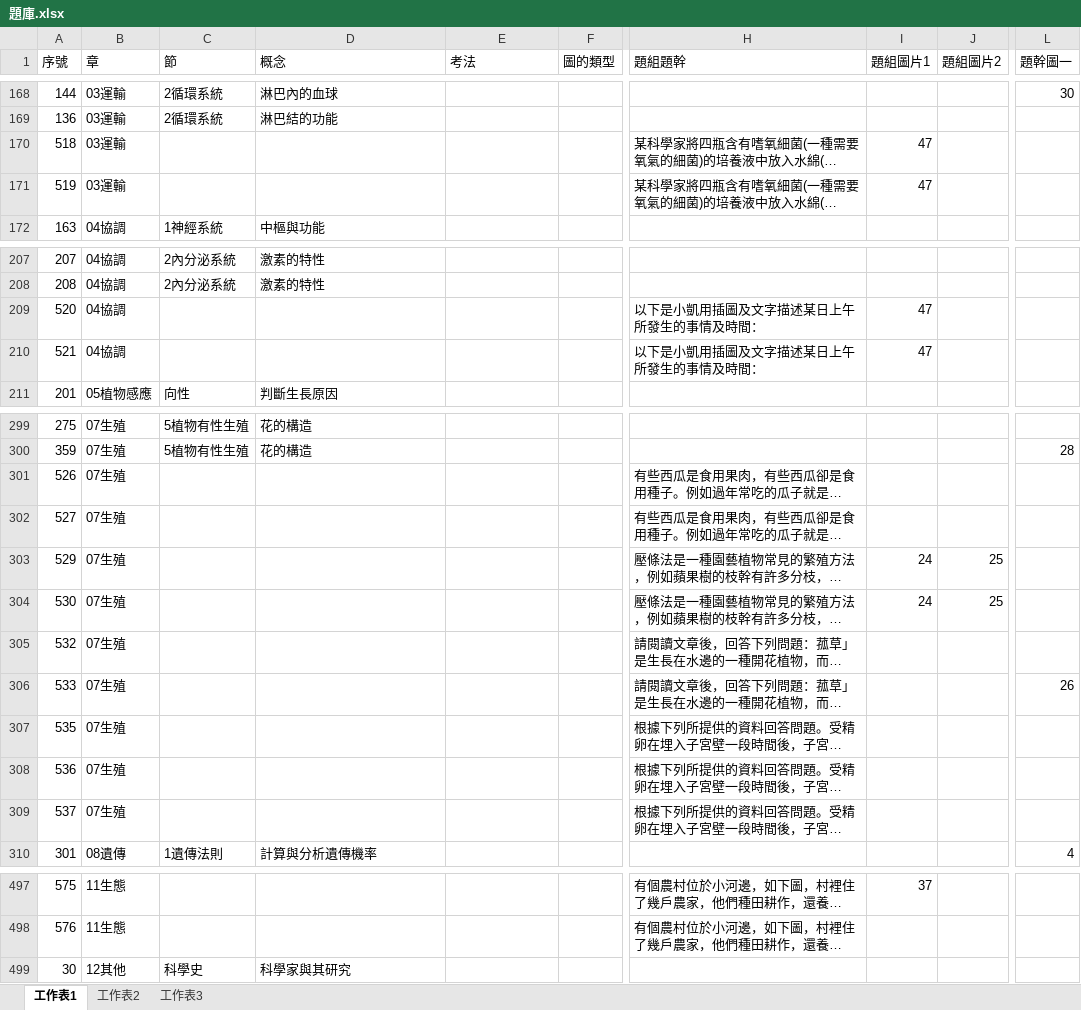
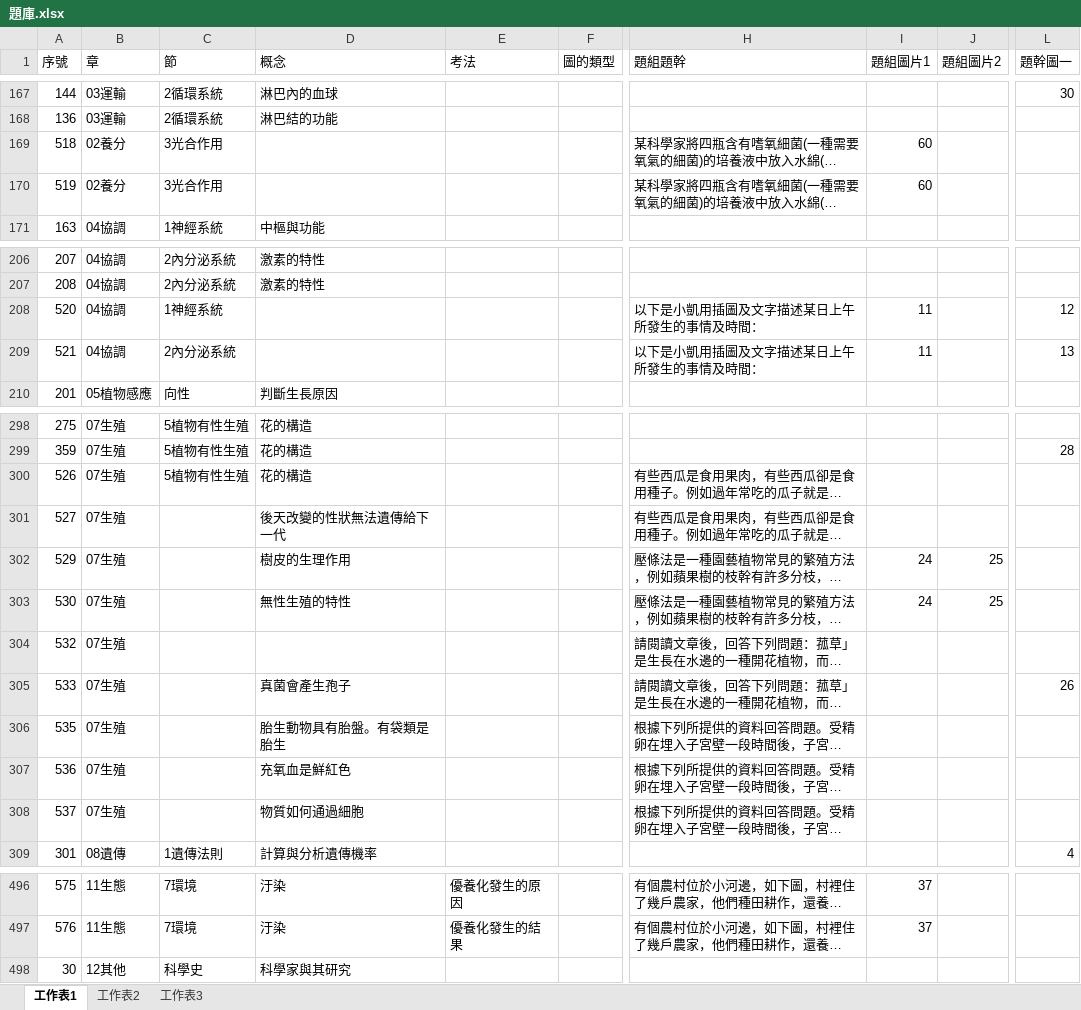
Before and after one commit to ChihHsiangChien/question_database, an Excel workbook: 題庫.xlsx, sheet 工作表1, drawn as a sheet; only a part is shown, gaps mark what is left out; long unchanged cells end in …; values as stored, in another font and other column widths than the file's, no cell formats; addresses are those after the commit; the diff covers the shown part only; the diff names each change by its address in the sheet, - before the commit and + after, or states it on an @@ line.

```diff
--- a/題庫.xlsx (sheet 工作表1)
+++ b/題庫.xlsx (sheet 工作表1)
-B169:B170 (章): 03運輸
+B169:B170 (章): 02養分
-C169:C170 (節): (empty)
+C169:C170 (節): 3光合作用
-I169:I170 (題組圖片1): 47
+I169:I170 (題組圖片1): 60
-C208 (節): (empty)
+C208 (節): 1神經系統
-I208:I209 (題組圖片1): 47
+I208:I209 (題組圖片1): 11
-L208 (題幹圖一): (empty)
+L208 (題幹圖一): 12
-C209 (節): (empty)
+C209 (節): 2內分泌系統
-L209 (題幹圖一): (empty)
+L209 (題幹圖一): 13
-C300 (節): (empty)
+C300 (節): 5植物有性生殖
-D300 (概念): (empty)
+D300 (概念): 花的構造
-D301 (概念): (empty)
+D301 (概念): 後天改變的性狀無法遺傳給下一代
-D302 (概念): (empty)
+D302 (概念): 樹皮的生理作用
-D303 (概念): (empty)
+D303 (概念): 無性生殖的特性
-D305 (概念): (empty)
+D305 (概念): 真菌會產生孢子
-D306 (概念): (empty)
+D306 (概念): 胎生動物具有胎盤。有袋類是胎生
-D307 (概念): (empty)
+D307 (概念): 充氧血是鮮紅色
-D308 (概念): (empty)
+D308 (概念): 物質如何通過細胞
-C496:C497 (節): (empty)
+C496:C497 (節): 7環境
-D496:D497 (概念): (empty)
+D496:D497 (概念): 汙染
-E496 (考法): (empty)
+E496 (考法): 優養化發生的原因
-E497 (考法): (empty)
+E497 (考法): 優養化發生的結果
-I497 (題組圖片1): (empty)
+I497 (題組圖片1): 37
```
Also changed, not shown: 1 removed row and 89 edited cells elsewhere in this sheet, cell formats, 4 other files.
